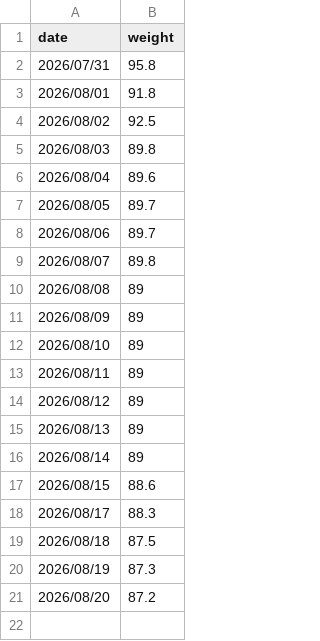
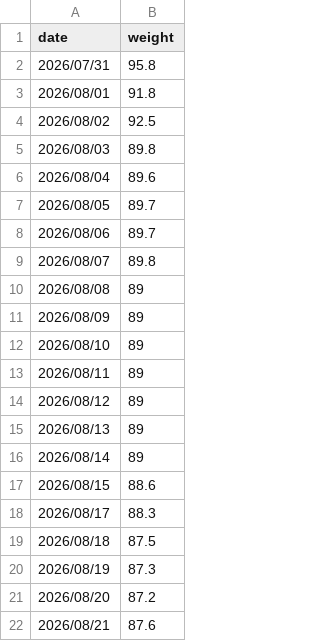
Before and after one commit to codeswolves/reTerminalE1002, a CSV file: data/weight.csv, drawn as a sheet.

Commit message:
docs(weight): 记录 2026-08-21 体重 87.6

```diff
--- a/data/weight.csv
+++ b/data/weight.csv
@@ -21 +21,2 @@ date,weight
 2026/08/20,87.2
+2026/08/21,87.6
```
